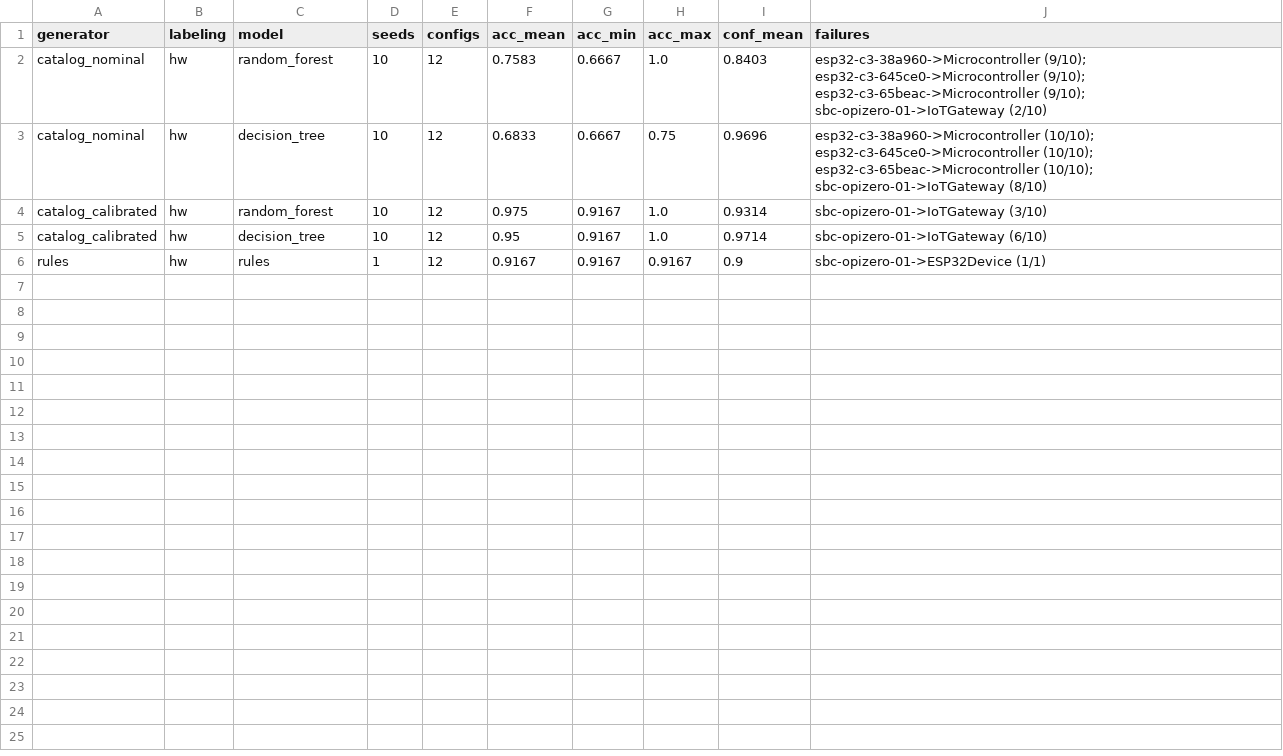
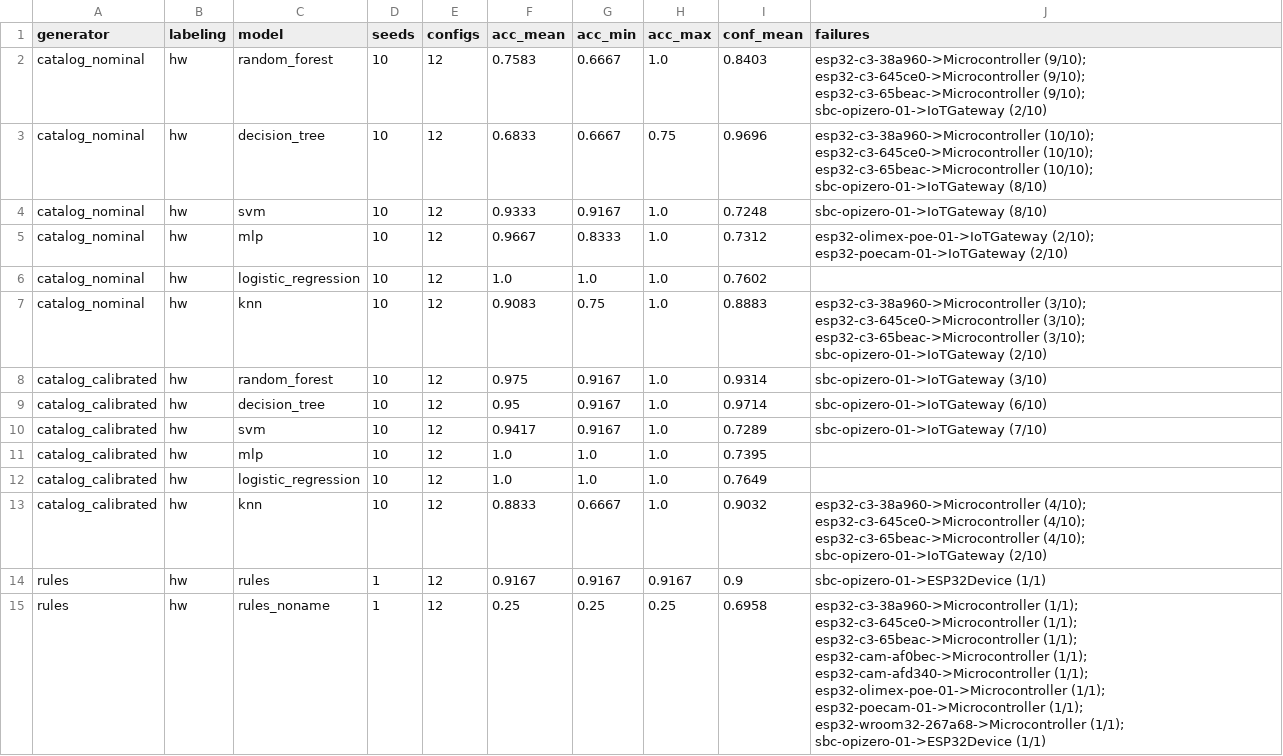
Before and after one commit to tatic2003/PINV01-24, a CSV file: experiments/results/synth_to_real/summary.csv, drawn as a sheet.

Commit message:
Add logistic regression, k-NN and name-free rule baselines to the classifier evaluations

```diff
--- a/experiments/results/synth_to_real/summary.csv
+++ b/experiments/results/synth_to_real/summary.csv
@@ -3,4 +3,13 @@ catalog_nominal,hw,random_forest,10,12,0.7583,0.6667,1.0,0.8403,esp32-c3-38a960-
 catalog_nominal,hw,decision_tree,10,12,0.6833,0.6667,0.75,0.9696,esp32-c3-38a960->Microcontroller (10/10); esp32-c3-645ce0->Microcontroller (10/10); esp32-c3-65beac->Microcontroller (10/10); sbc-opizero-01->IoTGateway (8/10)
+catalog_nominal,hw,svm,10,12,0.9333,0.9167,1.0,0.7248,sbc-opizero-01->IoTGateway (8/10)
+catalog_nominal,hw,mlp,10,12,0.9667,0.8333,1.0,0.7312,esp32-olimex-poe-01->IoTGateway (2/10); esp32-poecam-01->IoTGateway (2/10)
+catalog_nominal,hw,logistic_regression,10,12,1.0,1.0,1.0,0.7602,
+catalog_nominal,hw,knn,10,12,0.9083,0.75,1.0,0.8883,esp32-c3-38a960->Microcontroller (3/10); esp32-c3-645ce0->Microcontroller (3/10); esp32-c3-65beac->Microcontroller (3/10); sbc-opizero-01->IoTGateway (2/10)
 catalog_calibrated,hw,random_forest,10,12,0.975,0.9167,1.0,0.9314,sbc-opizero-01->IoTGateway (3/10)
 catalog_calibrated,hw,decision_tree,10,12,0.95,0.9167,1.0,0.9714,sbc-opizero-01->IoTGateway (6/10)
+catalog_calibrated,hw,svm,10,12,0.9417,0.9167,1.0,0.7289,sbc-opizero-01->IoTGateway (7/10)
+catalog_calibrated,hw,mlp,10,12,1.0,1.0,1.0,0.7395,
+catalog_calibrated,hw,logistic_regression,10,12,1.0,1.0,1.0,0.7649,
+catalog_calibrated,hw,knn,10,12,0.8833,0.6667,1.0,0.9032,esp32-c3-38a960->Microcontroller (4/10); esp32-c3-645ce0->Microcontroller (4/10); esp32-c3-65beac->Microcontroller (4/10); sbc-opizero-01->IoTGateway (2/10)
 rules,hw,rules,1,12,0.9167,0.9167,0.9167,0.9,sbc-opizero-01->ESP32Device (1/1)
+rules,hw,rules_noname,1,12,0.25,0.25,0.25,0.6958,esp32-c3-38a960->Microcontroller (1/1); esp32-c3-645ce0->Microcontroller (1/1); esp32-c3-65beac->Microcontroller (1/1); esp32-cam-af0bec->Microcontroller (1/1); esp32-cam-afd340->Microcontroller (1/1); esp32-olimex-poe-01->Microcontroller (1/1); esp32-poecam-01->Microcontroller (1/1); esp32-wroom32-267a68->Microcontroller (1/1); sbc-opizero-01->ESP32Device (1/1)
```
Also changed, not shown: experiments/results/unseen_boards/summary_hw.csv, 10 other files.
